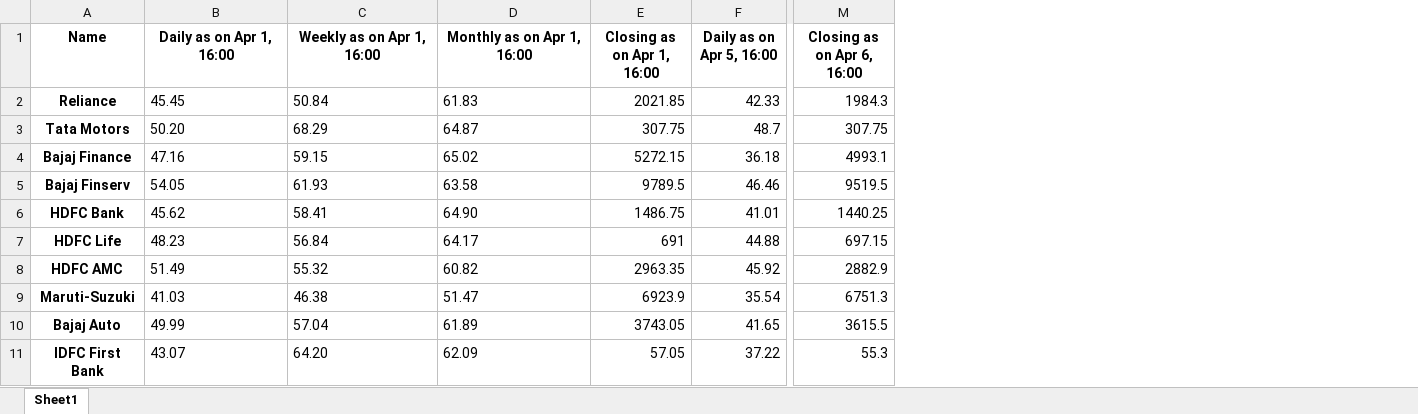
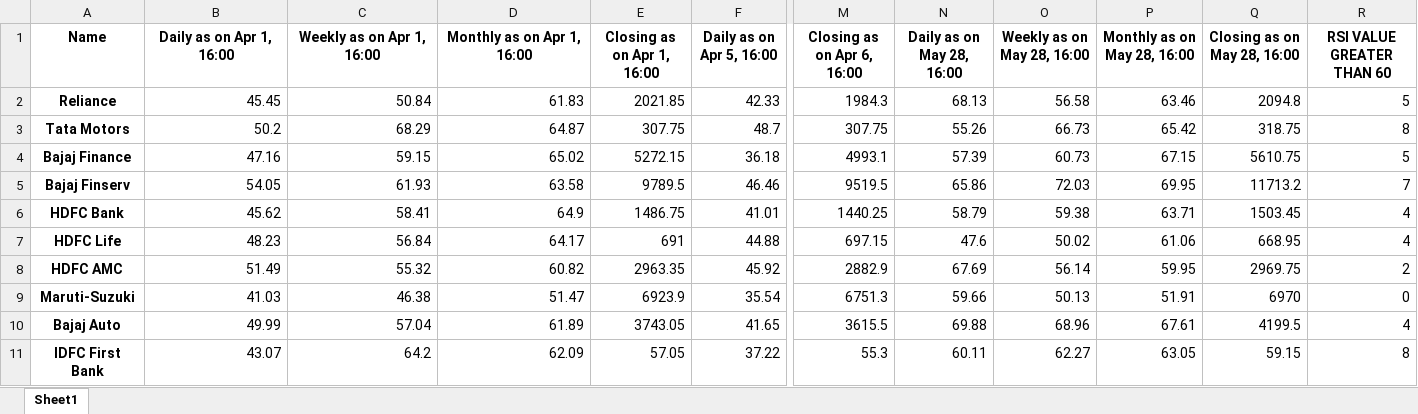
Before and after one commit to decipher07/Broker-2.0, an Excel workbook: Test.xlsx, sheet Sheet1, drawn as a sheet; only a part is shown, gaps mark what is left out; values as stored, in another font and other column widths than the file's, no borders; the diff names each change by its address in the sheet, - before the commit and + after, or states it on an @@ line.

```diff
--- a/Test.xlsx (sheet Sheet1)
+++ b/Test.xlsx (sheet Sheet1)
+column N (Daily as on May 28, 16:00), rows 2-11: 68.13 | 55.26 | 57.39 | 65.86 | 58.79 | 47.6 | 67.69 | 59.66 | 69.88 | 60.11
+column O (Weekly as on May 28, 16:00), rows 2-11: 56.58 | 66.73 | 60.73 | 72.03 | 59.38 | 50.02 | 56.14 | 50.13 | 68.96 | 62.27
+column P (Monthly as on May 28, 16:00), rows 2-11: 63.46 | 65.42 | 67.15 | 69.95 | 63.71 | 61.06 | 59.95 | 51.91 | 67.61 | 63.05
+column Q (Closing as on May 28, 16:00), rows 2-11: 2094.8 | 318.75 | 5610.75 | 11713.2 | 1503.45 | 668.95 | 2969.75 | 6970 | 4199.5 | 59.15
+column R (RSI VALUE GREATER THAN 60), rows 2-11: 5 | 8 | 5 | 7 | 4 | 4 | 2 | 0 | 4 | 8
-B2:D2 alignment: left
+B2:D2 alignment: right
-B3 (Daily as on Apr 1, 16:00): 50.20
+B3 (Daily as on Apr 1, 16:00): 50.2
-C3:D3 alignment: left
+C3:D3 alignment: right
-B4:D5 alignment: left
+B4:D5 alignment: right
-B6:C6 alignment: left
+B6:C6 alignment: right
-D6 (Monthly as on Apr 1, 16:00): 64.90
+D6 (Monthly as on Apr 1, 16:00): 64.9
-B7:D10 alignment: left
+B7:D10 alignment: right
-B11 alignment: left
+B11 alignment: right
-C11 (Weekly as on Apr 1, 16:00): 64.20
+C11 (Weekly as on Apr 1, 16:00): 64.2
-D11 alignment: left
+D11 alignment: right
```
Also changed, not shown: Record-Data.xlsx, 2 other files.
